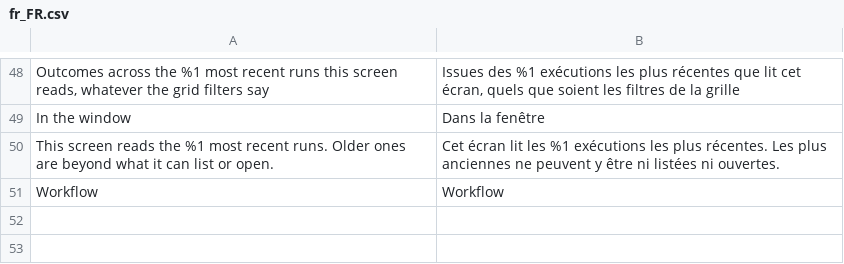
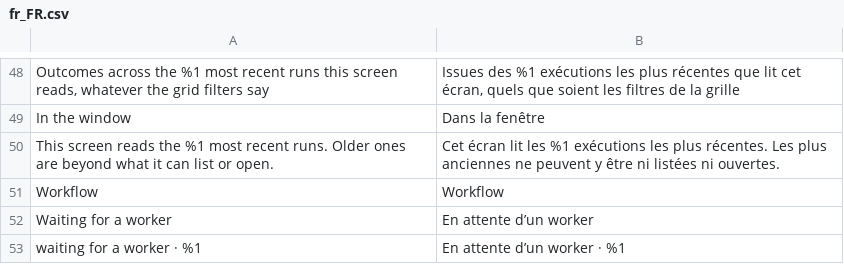
Before and after one commit to gplanchat/durable-magento, a CSV file: i18n/fr_FR.csv, drawn as a sheet; only a part is shown, gaps mark what is left out; the diff names each change by its address in the sheet, - before the commit and + after, or states it on an @@ line.

Commit message:
feat(magento): say when a run is waiting for a worker (#818)

```diff
--- a/i18n/fr_FR.csv
+++ b/i18n/fr_FR.csv
+row 52: Waiting for a worker | En attente d’un worker
+row 53: waiting for a worker · %1 | En attente d’un worker · %1
```
Also changed, not shown: 7 other files.
